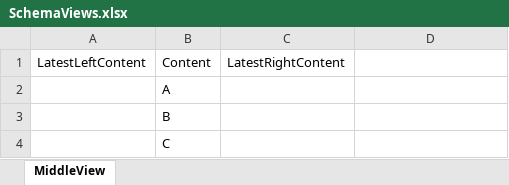
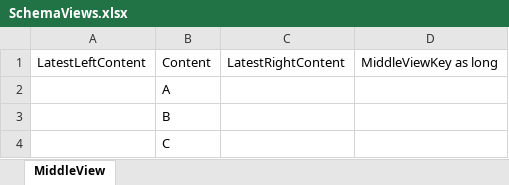
Before and after one commit to BenitoJedai/code, an Excel workbook: examples/javascript/forms/MultipleXLSXAssets/MultipleXLSXAssets/Data/SchemaViews.xlsx, sheet MiddleView, drawn as a sheet; values as stored, in another font and other column widths than the file's, no borders; the diff names each change by its address in the sheet, - before the commit and + after, or states it on an @@ line.

```diff
--- a/examples/javascript/forms/MultipleXLSXAssets/MultipleXLSXAssets/Data/SchemaViews.xlsx (sheet MiddleView)
+++ b/examples/javascript/forms/MultipleXLSXAssets/MultipleXLSXAssets/Data/SchemaViews.xlsx (sheet MiddleView)
-D1: (empty)
+D1: MiddleViewKey as long
```
Also changed, not shown: 10 other files.
